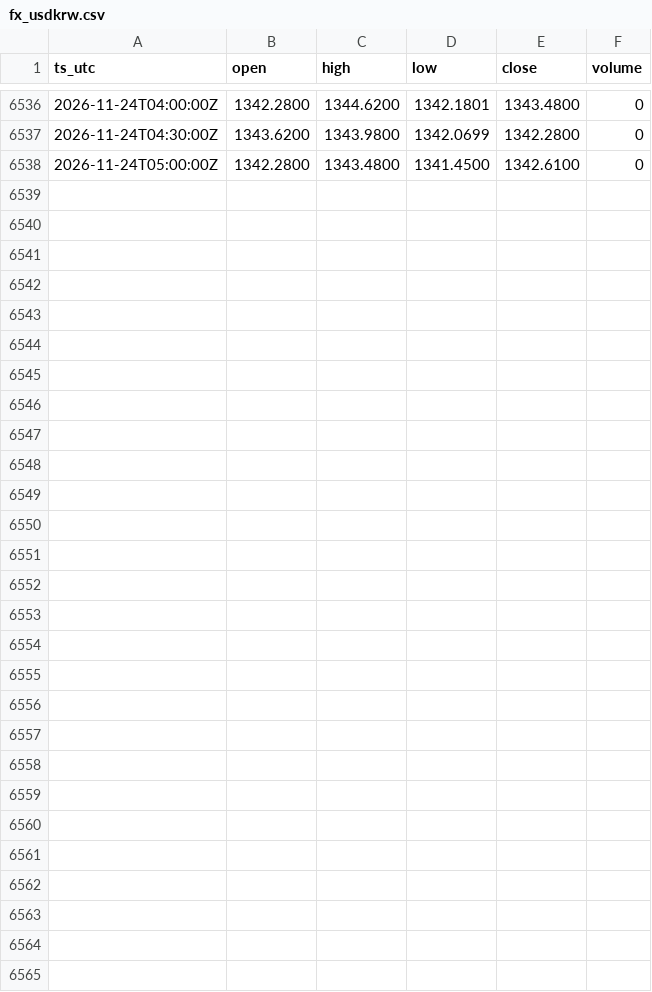
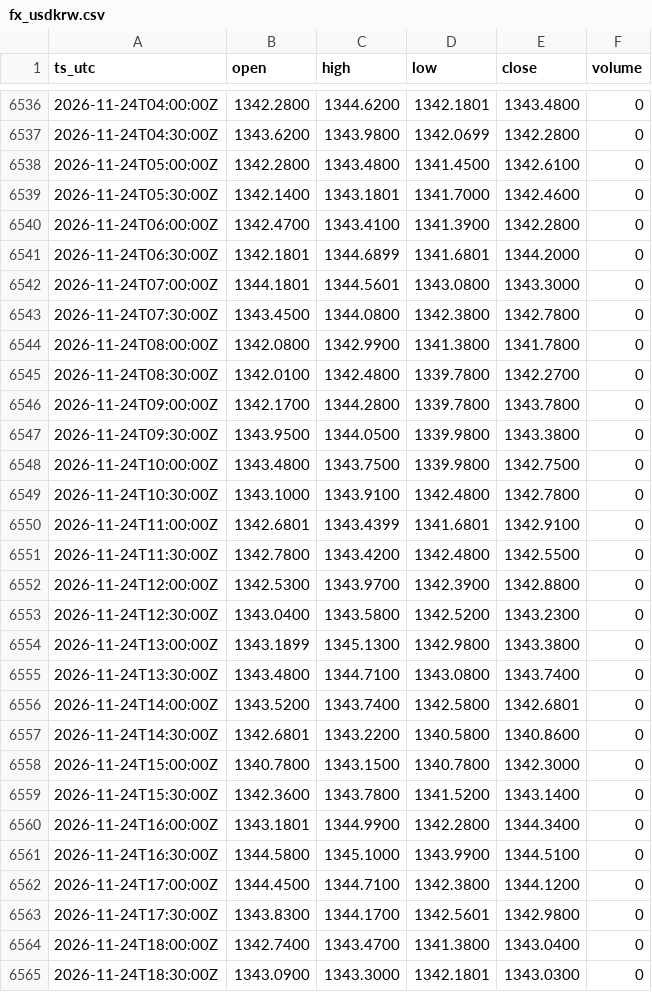
Before and after one commit to OntologyForCapital/skhynix-adr-parity, a CSV file: data/fx_usdkrw.csv, drawn as a sheet; only a part is shown, gaps mark what is left out; the diff names each change by its address in the sheet, - before the commit and + after, or states it on an @@ line.

```diff
--- a/data/fx_usdkrw.csv
+++ b/data/fx_usdkrw.csv
+row 6539: 2026-11-24T05:30:00Z | 1342.1400 | 1343.1801 | 1341.7000 | 1342.4600 | 0
+row 6540: 2026-11-24T06:00:00Z | 1342.4700 | 1343.4100 | 1341.3900 | 1342.2800 | 0
+row 6541: 2026-11-24T06:30:00Z | 1342.1801 | 1344.6899 | 1341.6801 | 1344.2000 | 0
+row 6542: 2026-11-24T07:00:00Z | 1344.1801 | 1344.5601 | 1343.0800 | 1343.3000 | 0
+row 6543: 2026-11-24T07:30:00Z | 1343.4500 | 1344.0800 | 1342.3800 | 1342.7800 | 0
+row 6544: 2026-11-24T08:00:00Z | 1342.0800 | 1342.9900 | 1341.3800 | 1341.7800 | 0
+row 6545: 2026-11-24T08:30:00Z | 1342.0100 | 1342.4800 | 1339.7800 | 1342.2700 | 0
+row 6546: 2026-11-24T09:00:00Z | 1342.1700 | 1344.2800 | 1339.7800 | 1343.7800 | 0
+row 6547: 2026-11-24T09:30:00Z | 1343.9500 | 1344.0500 | 1339.9800 | 1343.3800 | 0
+row 6548: 2026-11-24T10:00:00Z | 1343.4800 | 1343.7500 | 1339.9800 | 1342.7500 | 0
+row 6549: 2026-11-24T10:30:00Z | 1343.1000 | 1343.9100 | 1342.4800 | 1342.7800 | 0
+row 6550: 2026-11-24T11:00:00Z | 1342.6801 | 1343.4399 | 1341.6801 | 1342.9100 | 0
+row 6551: 2026-11-24T11:30:00Z | 1342.7800 | 1343.4200 | 1342.4800 | 1342.5500 | 0
+row 6552: 2026-11-24T12:00:00Z | 1342.5300 | 1343.9700 | 1342.3900 | 1342.8800 | 0
+row 6553: 2026-11-24T12:30:00Z | 1343.0400 | 1343.5800 | 1342.5200 | 1343.2300 | 0
+row 6554: 2026-11-24T13:00:00Z | 1343.1899 | 1345.1300 | 1342.9800 | 1343.3800 | 0
+row 6555: 2026-11-24T13:30:00Z | 1343.4800 | 1344.7100 | 1343.0800 | 1343.7400 | 0
+row 6556: 2026-11-24T14:00:00Z | 1343.5200 | 1343.7400 | 1342.5800 | 1342.6801 | 0
+row 6557: 2026-11-24T14:30:00Z | 1342.6801 | 1343.2200 | 1340.5800 | 1340.8600 | 0
+row 6558: 2026-11-24T15:00:00Z | 1340.7800 | 1343.1500 | 1340.7800 | 1342.3000 | 0
+row 6559: 2026-11-24T15:30:00Z | 1342.3600 | 1343.7800 | 1341.5200 | 1343.1400 | 0
+row 6560: 2026-11-24T16:00:00Z | 1343.1801 | 1344.9900 | 1342.2800 | 1344.3400 | 0
+row 6561: 2026-11-24T16:30:00Z | 1344.5800 | 1345.1000 | 1343.9900 | 1344.5100 | 0
+row 6562: 2026-11-24T17:00:00Z | 1344.4500 | 1344.7100 | 1342.3800 | 1344.1200 | 0
+row 6563: 2026-11-24T17:30:00Z | 1343.8300 | 1344.1700 | 1342.5601 | 1342.9800 | 0
+row 6564: 2026-11-24T18:00:00Z | 1342.7400 | 1343.4700 | 1341.3800 | 1343.0400 | 0
+row 6565: 2026-11-24T18:30:00Z | 1343.0900 | 1343.3000 | 1342.1801 | 1343.0300 | 0
```
Also changed, not shown: data/kr_000660.csv, data/us_skhy.csv.
